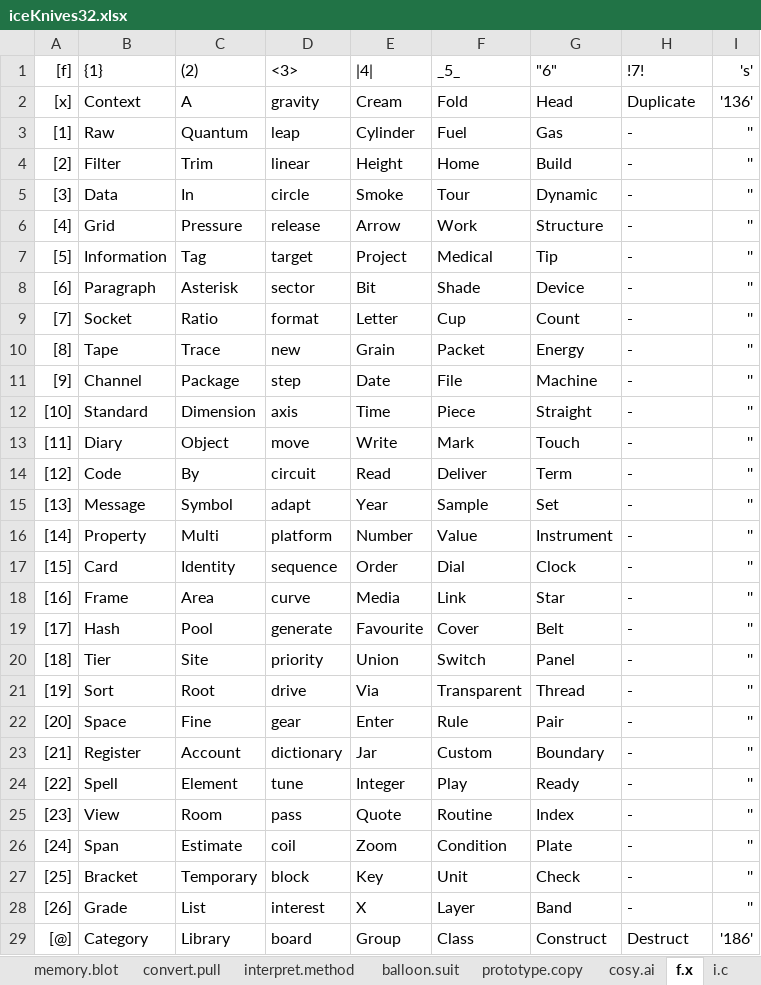
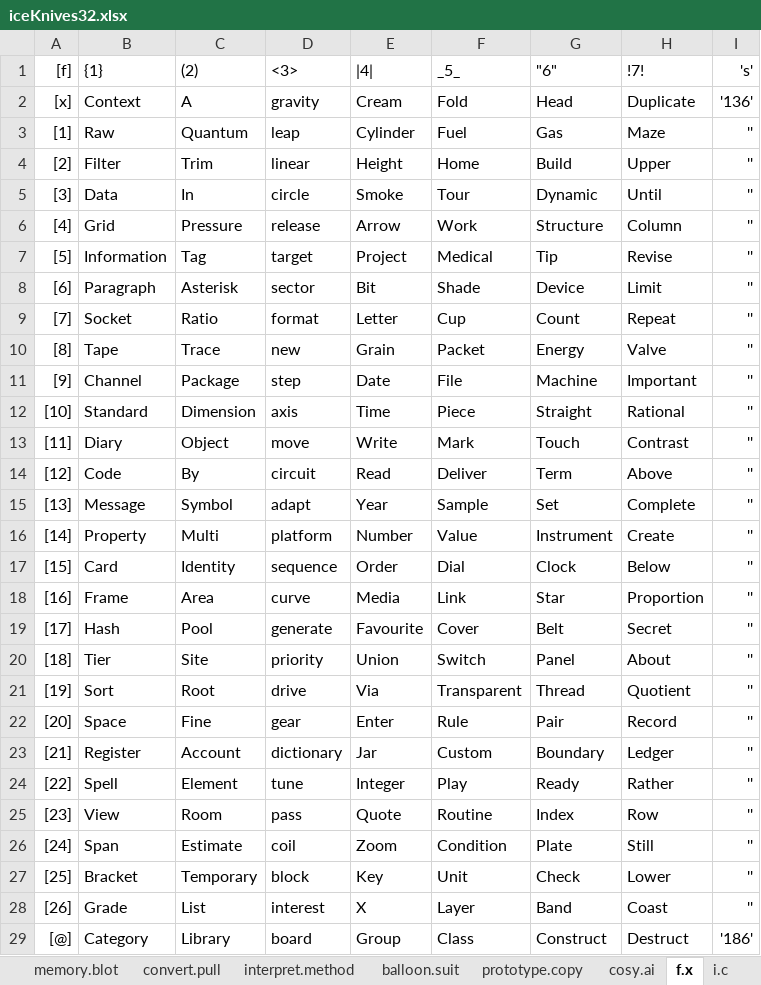
Before and after one commit to openroot/iceKnives32, an Excel workbook: iceKnives32/Offline Documents (Periodic)/iceKnives32.xlsx, sheet f.x, drawn as a sheet; only a part is shown; values as stored, in another font and other column widths than the file's, no borders; charts and pictures not drawn; the diff covers the shown part only; the diff names each change by its address in the sheet, - before the commit and + after, or states it on an @@ line.

```diff
--- a/iceKnives32/Offline Documents (Periodic)/iceKnives32.xlsx (sheet f.x)
+++ b/iceKnives32/Offline Documents (Periodic)/iceKnives32.xlsx (sheet f.x)
-H3 (!7!): -
+H3 (!7!): Maze
-H4 (!7!): -
+H4 (!7!): Upper
-H5 (!7!): -
+H5 (!7!): Until
-H6 (!7!): -
+H6 (!7!): Column
-H7 (!7!): -
+H7 (!7!): Revise
-H8 (!7!): -
+H8 (!7!): Limit
-H9 (!7!): -
+H9 (!7!): Repeat
-H10 (!7!): -
+H10 (!7!): Valve
-H11 (!7!): -
+H11 (!7!): Important
-H12 (!7!): -
+H12 (!7!): Rational
-H13 (!7!): -
+H13 (!7!): Contrast
-H14 (!7!): -
+H14 (!7!): Above
-H15 (!7!): -
+H15 (!7!): Complete
-H16 (!7!): -
+H16 (!7!): Create
-H17 (!7!): -
+H17 (!7!): Below
-H18 (!7!): -
+H18 (!7!): Proportion
-H19 (!7!): -
+H19 (!7!): Secret
-H20 (!7!): -
+H20 (!7!): About
-H21 (!7!): -
+H21 (!7!): Quotient
-H22 (!7!): -
+H22 (!7!): Record
-H23 (!7!): -
+H23 (!7!): Ledger
-H24 (!7!): -
+H24 (!7!): Rather
-H25 (!7!): -
+H25 (!7!): Row
-H26 (!7!): -
+H26 (!7!): Still
-H27 (!7!): -
+H27 (!7!): Lower
-H28 (!7!): -
+H28 (!7!): Coast
```
Also changed, not shown: 13 edited cells elsewhere in this sheet, 3 other files.
